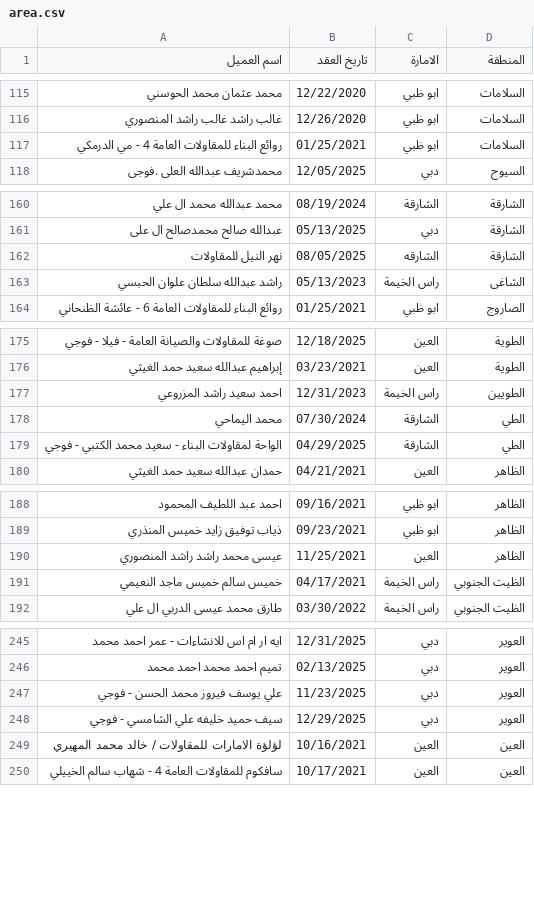
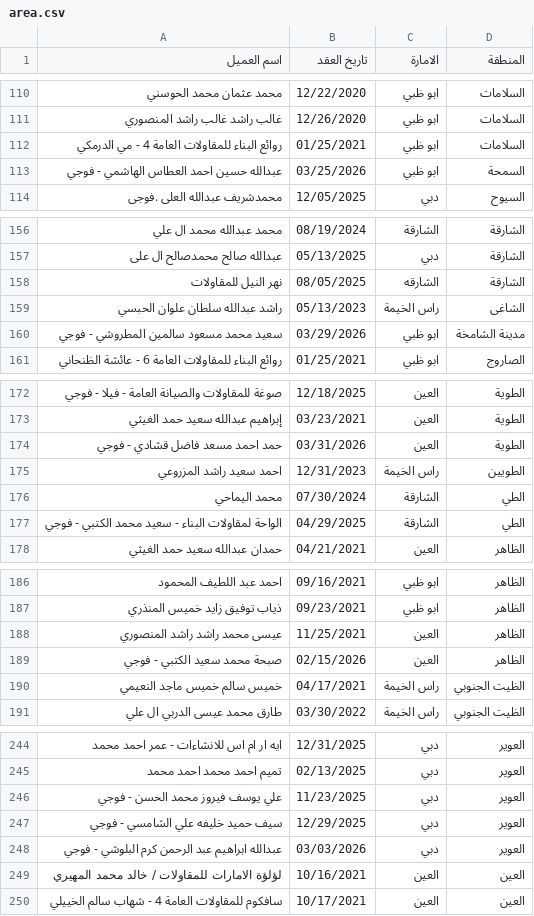
Before and after one commit to Smou-Group/Area-search, a CSV file: area.csv, drawn as a sheet; only a part is shown, gaps mark what is left out; the diff covers the shown part only; the diff names each change by its address in the sheet, - before the commit and + after, or states it on an @@ line.

```diff
--- a/area.csv
+++ b/area.csv
+row 113: عبدالله حسين احمد العطاس الهاشمي - فوجي | 03/25/2026 | ابو ظبي | السمحة
+row 160: سعيد محمد مسعود سالمين المطروشي - فوجي | 03/29/2026 | ابو ظبي | مدينة الشامخة
+row 174: حمد احمد مسعد فاضل قشادي - فوجي | 03/31/2026 | العين | الطوية
+row 189: صبحة محمد سعيد الكتبي - فوجي | 02/15/2026 | العين | الظاهر
+row 248: عبدالله ابراهيم عبد الرحمن كرم البلوشي - فوجي | 03/03/2026 | دبي | العوير
```
Also changed, not shown: 27 added rows, 19 moved rows and 2 edited cells elsewhere in this file.
